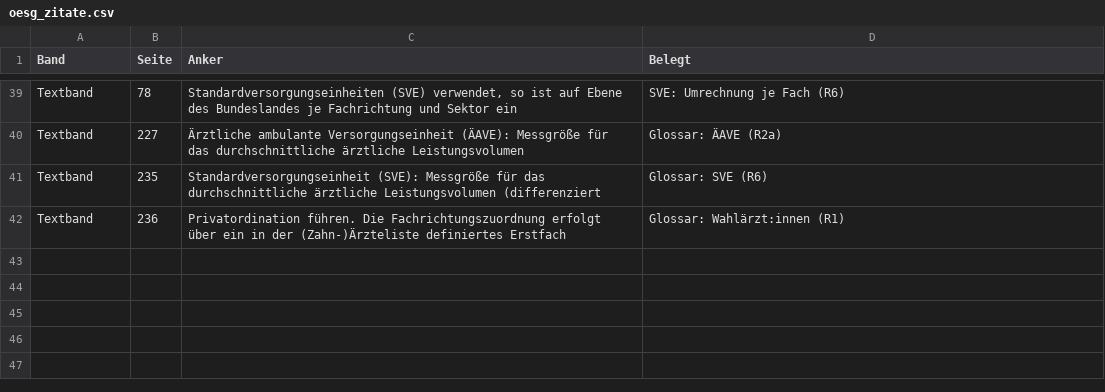
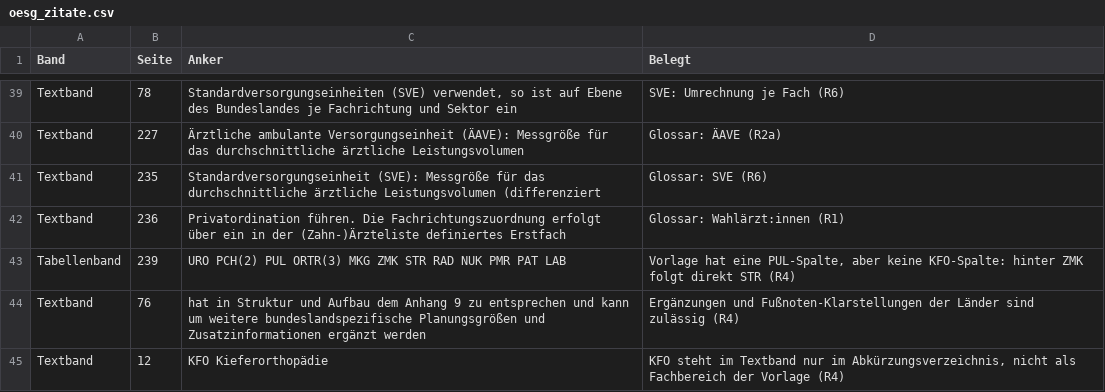
Before and after one commit to maxpli/rsg-2030-verordnungen, a CSV file: oesg_methodik/referenz/oesg_zitate.csv, drawn as a sheet; only a part is shown, gaps mark what is left out; the diff names each change by its address in the sheet, - before the commit and + after, or states it on an @@ line.

```diff
--- a/oesg_methodik/referenz/oesg_zitate.csv
+++ b/oesg_methodik/referenz/oesg_zitate.csv
+row 43: Tabellenband | 239 | URO PCH(2) PUL ORTR(3) MKG ZMK STR RAD NUK PMR PAT LAB | Vorlage hat eine PUL-Spalte, aber keine KFO-Spalte: hinter ZMK folgt direkt STR (R4)
+row 44: Textband | 76 | hat in Struktur und Aufbau dem Anhang 9 zu entsprechen und kann um weitere bundeslandspezifische Planungsgrößen und Zusatzinformationen ergänzt werden | Ergänzungen und Fußnoten-Klarstellungen der Länder sind zulässig (R4)
+row 45: Textband | 12 | KFO Kieferorthopädie | KFO steht im Textband nur im Abkürzungsverzeichnis, nicht als Fachbereich der Vorlage (R4)
```
Also changed, not shown: 6 other files.
